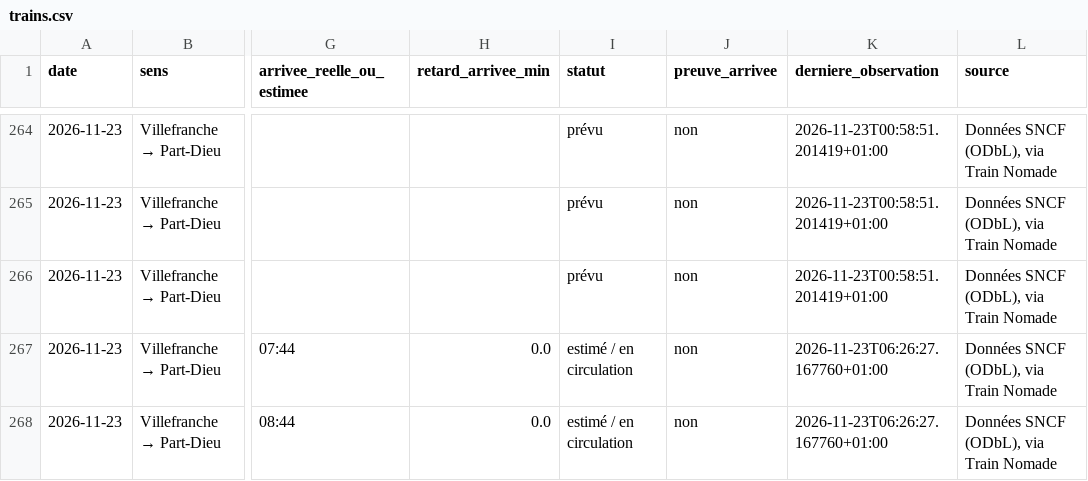
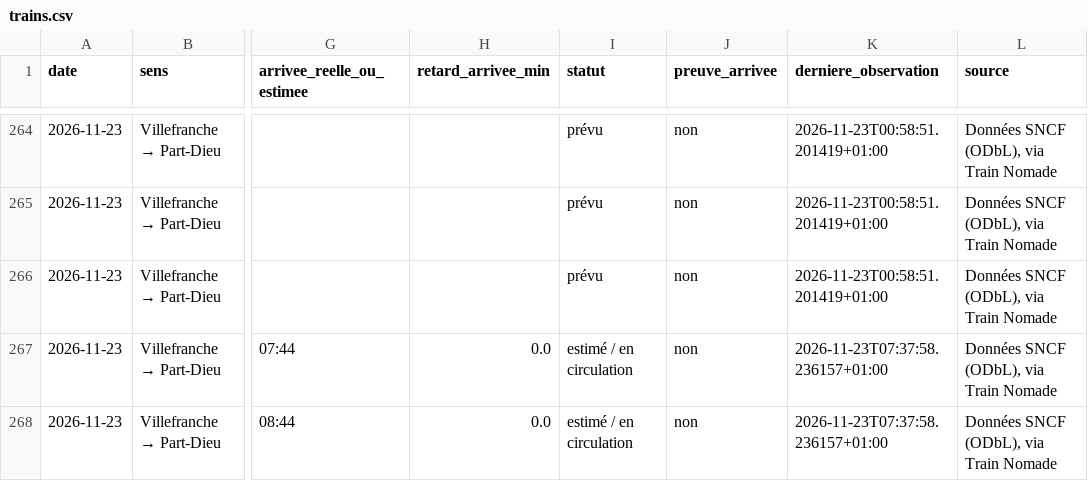
Before and after one commit to alexandretardy3-star/suivi-ter-villefranche-lyon, a CSV file: data/trains.csv, drawn as a sheet; only a part is shown, gaps mark what is left out; the diff covers the shown part only; the diff names each change by its address in the sheet, - before the commit and + after, or states it on an @@ line.

```diff
--- a/data/trains.csv
+++ b/data/trains.csv
-K267:K268 (derniere_observation): 2026-11-23T06:26:27.167760+01:00
+K267:K268 (derniere_observation): 2026-11-23T07:37:58.236157+01:00
```
Also changed, not shown: 32 edited cells elsewhere in this file, data/bilan_quotidien.csv.
